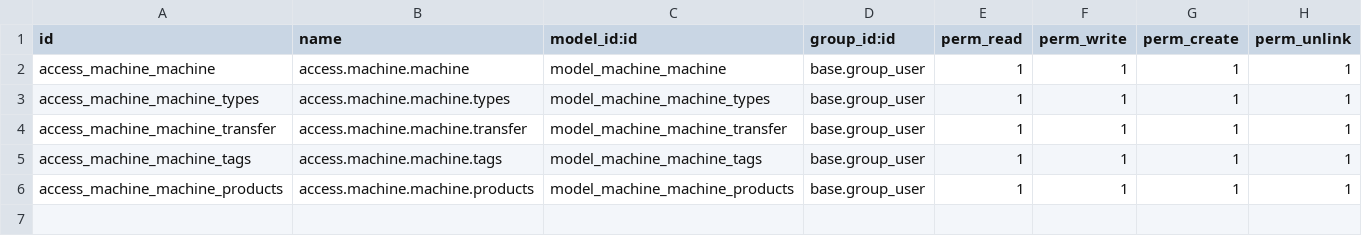
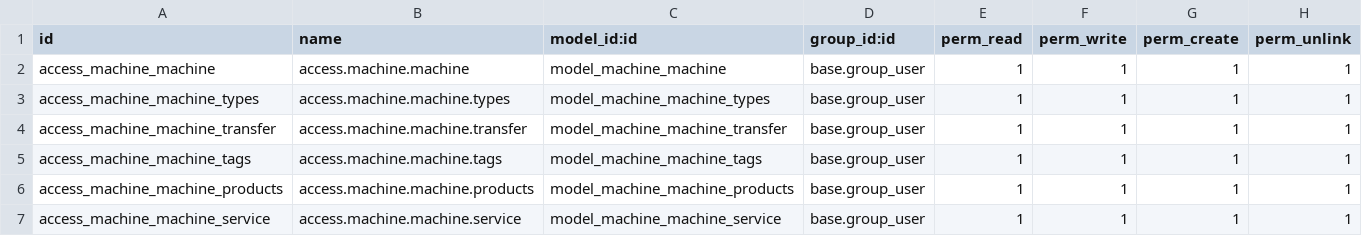
Before and after one commit to MIDHUNKRISHNACK/Odoo19, a CSV file: machine_management/security/ir.model.access.csv, drawn as a sheet.

Commit message:
machine_management4

```diff
--- a/machine_management/security/ir.model.access.csv
+++ b/machine_management/security/ir.model.access.csv
@@ -6 +6,2 @@ access_machine_machine_tags,access.machine.machine.tags,model_machine_machine_ta
 access_machine_machine_products,access.machine.machine.products,model_machine_machine_products,base.group_user,1,1,1,1
+access_machine_machine_service,access.machine.machine.service,model_machine_machine_service,base.group_user,1,1,1,1
```
Also changed, not shown: 10 other files.
